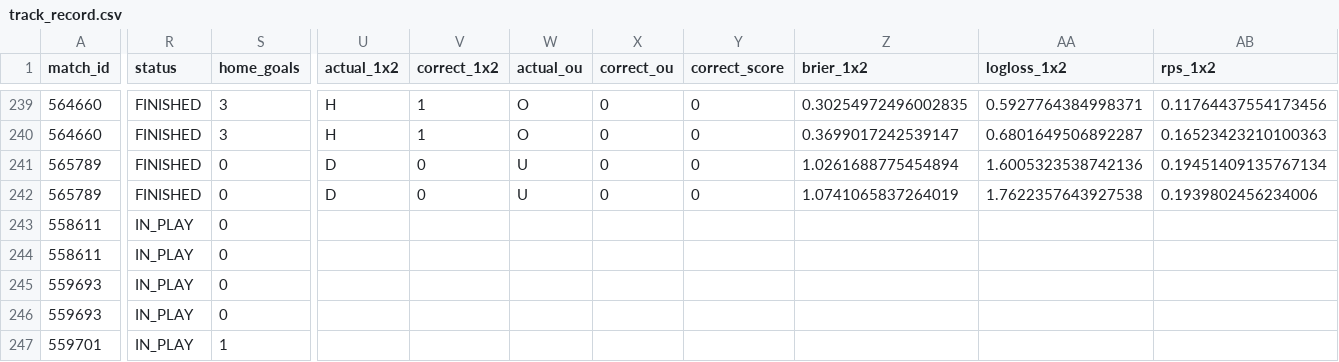
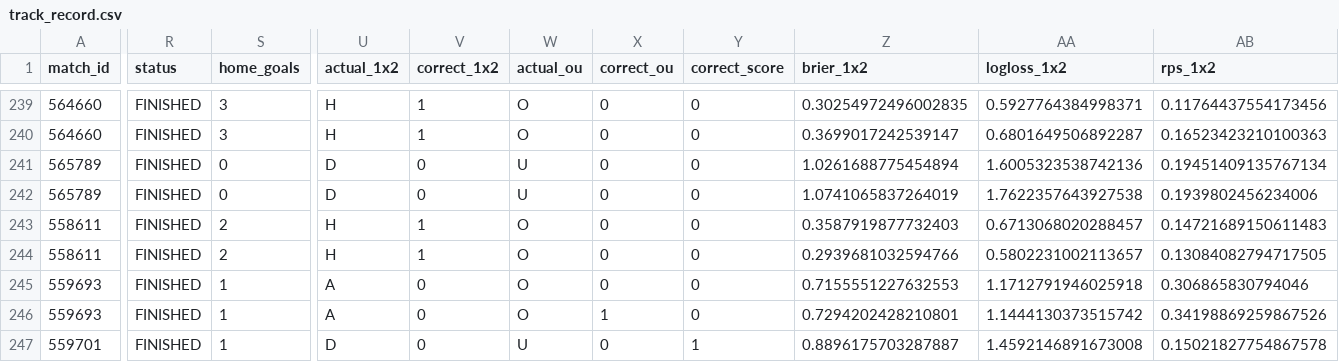
Before and after one commit to isaacruedabiota/FOOTBALL-PREDICTOR, a CSV file: track_record/track_record.csv, drawn as a sheet; only a part is shown, gaps mark what is left out; the diff covers the shown part only; the diff names each change by its address in the sheet, - before the commit and + after, or states it on an @@ line.

```diff
--- a/track_record/track_record.csv
+++ b/track_record/track_record.csv
-R243:R247 (status): IN_PLAY
+R243:R247 (status): FINISHED
-S243:S244 (home_goals): 0
+S243:S244 (home_goals): 2
-U243:U244 (actual_1x2): (empty)
+U243:U244 (actual_1x2): H
-V243:V244 (correct_1x2): (empty)
+V243:V244 (correct_1x2): 1
-W243:W246 (actual_ou): (empty)
+W243:W246 (actual_ou): O
-X243:X245 (correct_ou): (empty)
+X243:X245 (correct_ou): 0
-Y243:Y246 (correct_score): (empty)
+Y243:Y246 (correct_score): 0
-Z243 (brier_1x2): (empty)
+Z243 (brier_1x2): 0.3587919877732403
-AA243 (logloss_1x2): (empty)
+AA243 (logloss_1x2): 0.6713068020288457
-AB243 (rps_1x2): (empty)
+AB243 (rps_1x2): 0.14721689150611483
-Z244 (brier_1x2): (empty)
+Z244 (brier_1x2): 0.2939681032594766
-AA244 (logloss_1x2): (empty)
+AA244 (logloss_1x2): 0.5802231002113657
-AB244 (rps_1x2): (empty)
+AB244 (rps_1x2): 0.13084082794717505
-S245:S246 (home_goals): 0
+S245:S246 (home_goals): 1
-U245:U246 (actual_1x2): (empty)
+U245:U246 (actual_1x2): A
-V245:V247 (correct_1x2): (empty)
+V245:V247 (correct_1x2): 0
-Z245 (brier_1x2): (empty)
+Z245 (brier_1x2): 0.7155551227632553
-AA245 (logloss_1x2): (empty)
+AA245 (logloss_1x2): 1.1712791946025918
-AB245 (rps_1x2): (empty)
+AB245 (rps_1x2): 0.306865830794046
-X246 (correct_ou): (empty)
+X246 (correct_ou): 1
-Z246 (brier_1x2): (empty)
+Z246 (brier_1x2): 0.7294202428210801
-AA246 (logloss_1x2): (empty)
+AA246 (logloss_1x2): 1.1444130373515742
-AB246 (rps_1x2): (empty)
+AB246 (rps_1x2): 0.34198869259867526
-U247 (actual_1x2): (empty)
+U247 (actual_1x2): D
-W247 (actual_ou): (empty)
+W247 (actual_ou): U
-X247 (correct_ou): (empty)
+X247 (correct_ou): 0
-Y247 (correct_score): (empty)
+Y247 (correct_score): 1
-Z247 (brier_1x2): (empty)
+Z247 (brier_1x2): 0.8896175703287887
-AA247 (logloss_1x2): (empty)
+AA247 (logloss_1x2): 1.4592146891673008
-AB247 (rps_1x2): (empty)
+AB247 (rps_1x2): 0.15021827754867578
```
Also changed, not shown: 19 edited cells elsewhere in this file, 1 other file.
